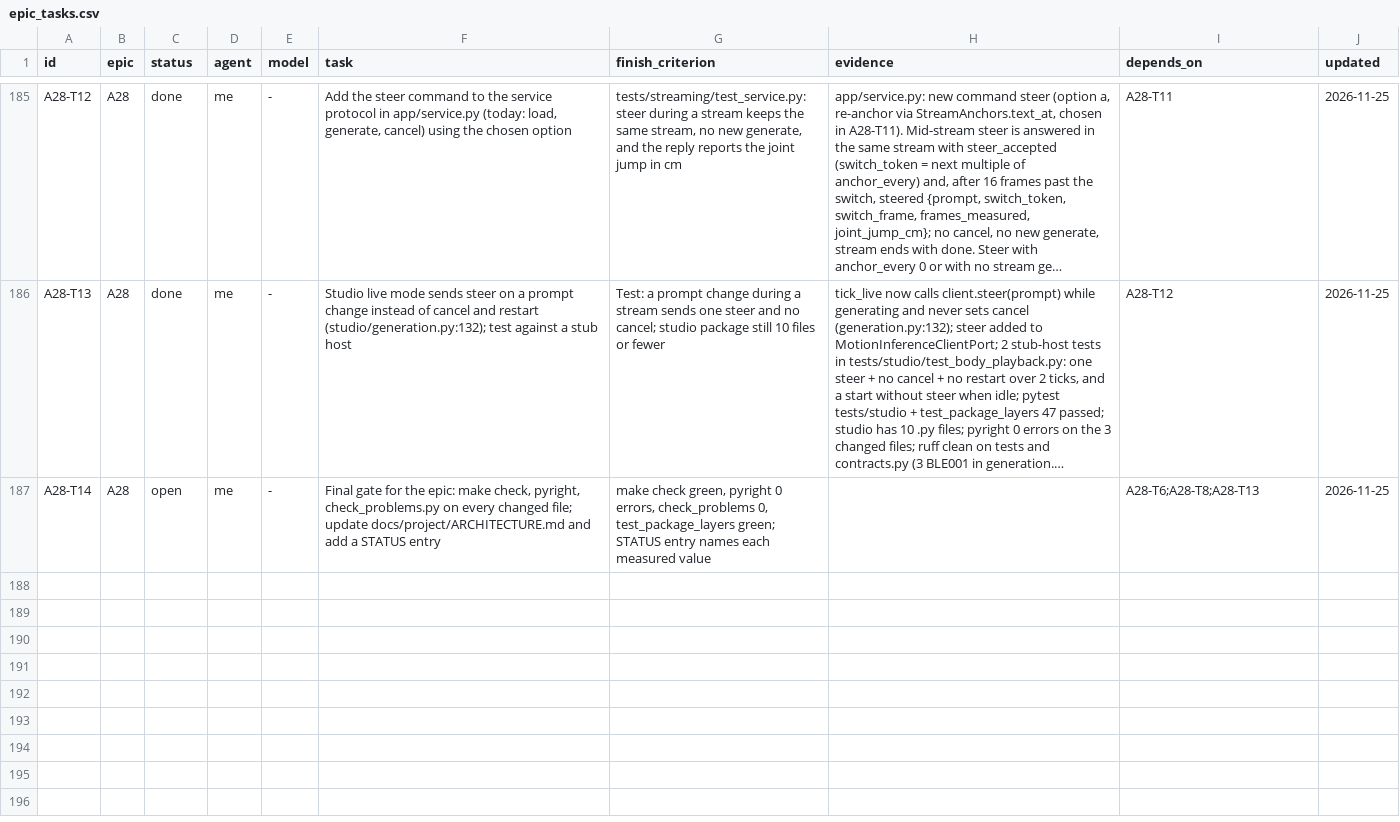
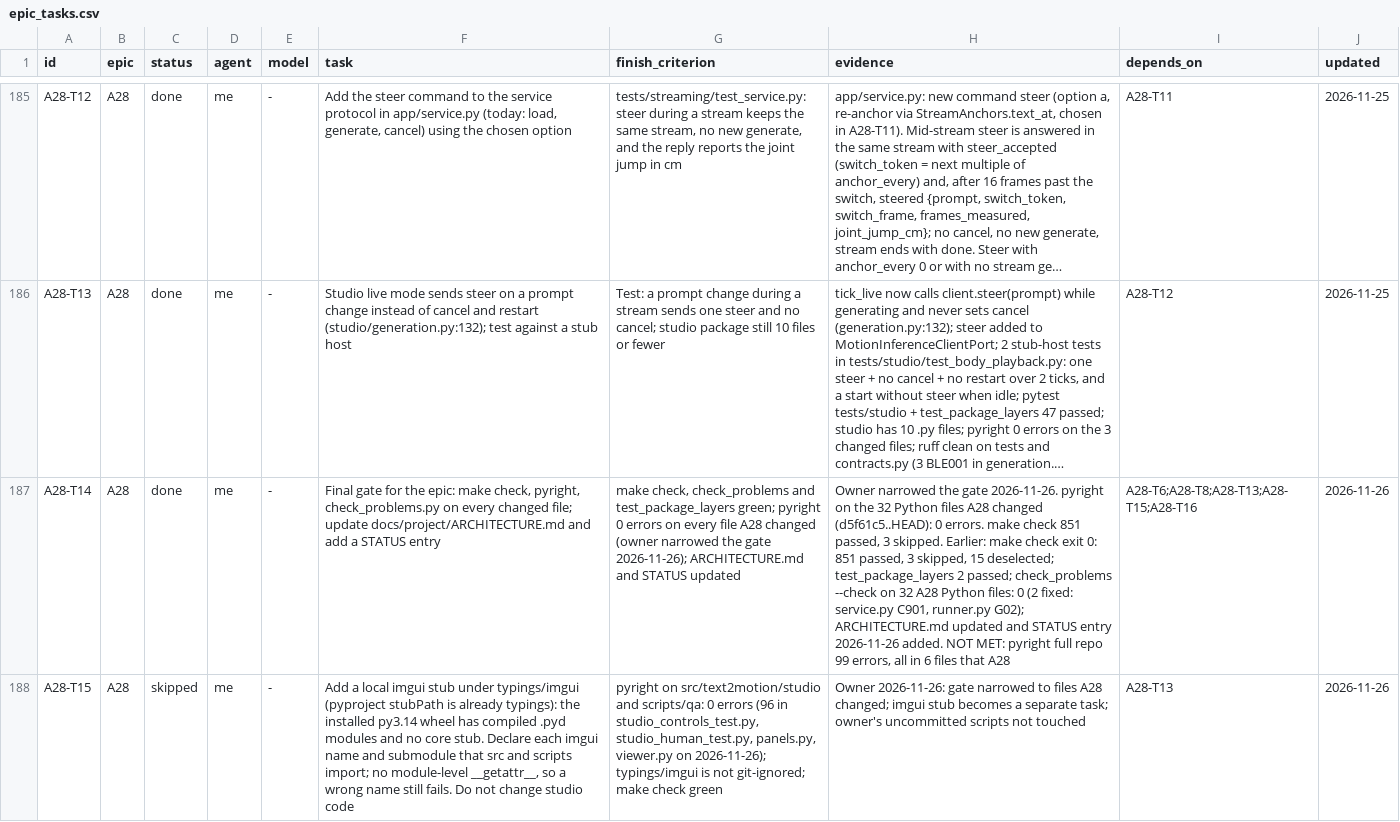
Before and after one commit to CatalinButacu/GenAI-Text2Motion, a CSV file: docs/project/epic_tasks.csv, drawn as a sheet; only a part is shown, gaps mark what is left out; long unchanged cells end in …; the diff covers the shown part only; the diff names each change by its address in the sheet, - before the commit and + after, or states it on an @@ line.

Commit message:
A28 closed: T14 done with the gate narrowed to files A28 changed (owner 2026-11-26; pyright 0 errors on 32 files, make check 851 passed); T8 done; T15 and T16 skipped

```diff
--- a/docs/project/epic_tasks.csv
+++ b/docs/project/epic_tasks.csv
-C187 (status): open
+C187 (status): done
-G187 (finish_criterion): make check green, pyright 0 errors, check_problems 0, test_package_layers green; STATUS entry names each measured value
+G187 (finish_criterion): make check, check_problems and test_package_layers green; pyright 0 errors on every file A28 changed (owner narrowed the gate 2026-11-26); ARCHITECTURE.md and STATUS updated
-H187 (evidence): (empty)
+H187 (evidence): Owner narrowed the gate 2026-11-26. pyright on the 32 Python files A28 changed (d5f61c5..HEAD): 0 errors. make check 851 passed, 3 skipped. Earlier: make check exit 0: 851 passed, 3 skipped, 15 deselected; test_package_layers 2 passed; check_problems --check on 32 A28 Python files: 0 (2 fixed: service.py C901, runner.py G02); ARCHITECTURE.md updated and STATUS entry 2026-11-26 added. NOT MET: pyright full repo 99 errors, all in 6 files that A28
-I187 (depends_on): A28-T6;A28-T8;A28-T13
+I187 (depends_on): A28-T6;A28-T8;A28-T13;A28-T15;A28-T16
-J187 (updated): 2026-11-25
+J187 (updated): 2026-11-26
+row 188: A28-T15 | A28 | skipped | me | - | Add a local imgui stub under typings/imgui (pyproject stubPath is already typings): the installed py3.14 wheel has compiled .pyd modules and no core stub. Declare each imgui name and submodule that src and scripts import; no module-level __getattr__, so a wrong name still fails. Do not change studio code | pyright on src/text2motion/studio and scripts/qa: 0 errors (96 in studio_controls_test.py, studio_human_test.py, panels.py, viewer.py on 2026-11-26); typings/imgui is not git-ignored; make check green | Owner 2026-11-26: gate narrowed to files A28 changed; imgui stub becomes a separate task; owner's uncommitted scripts not touched | A28-T13 | 2026-11-26
```
Also changed, not shown: 1 added row and 3 edited cells elsewhere in this file.
